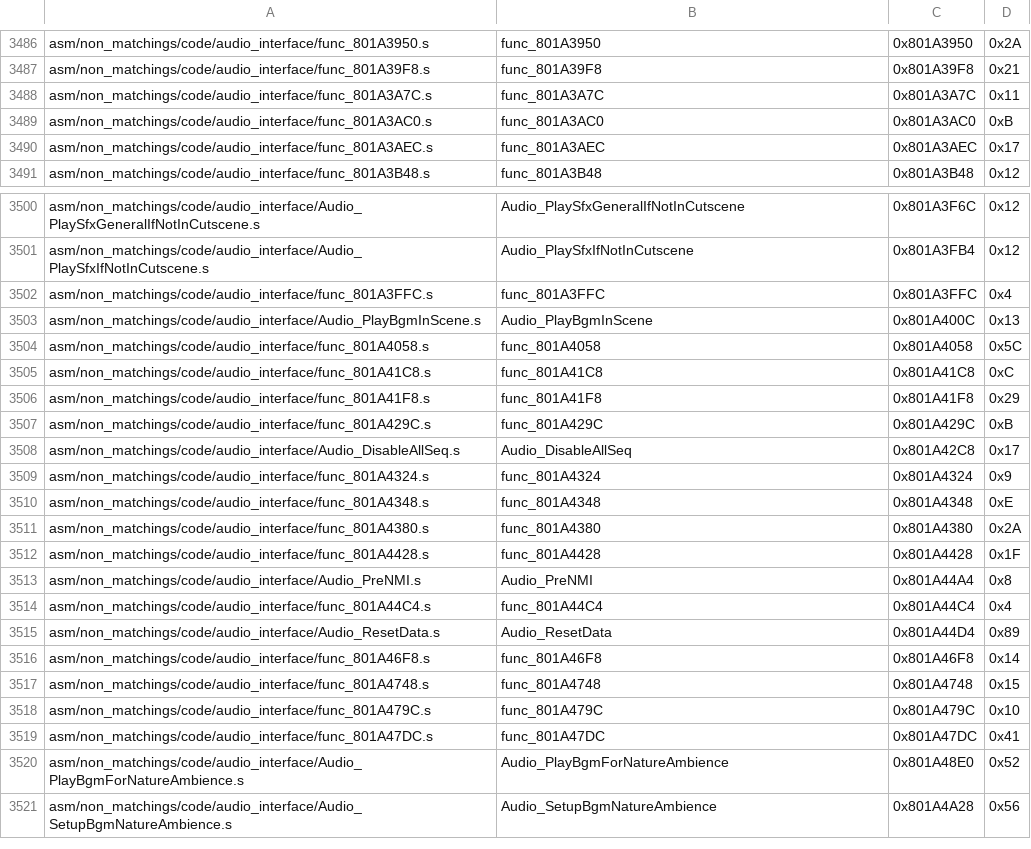
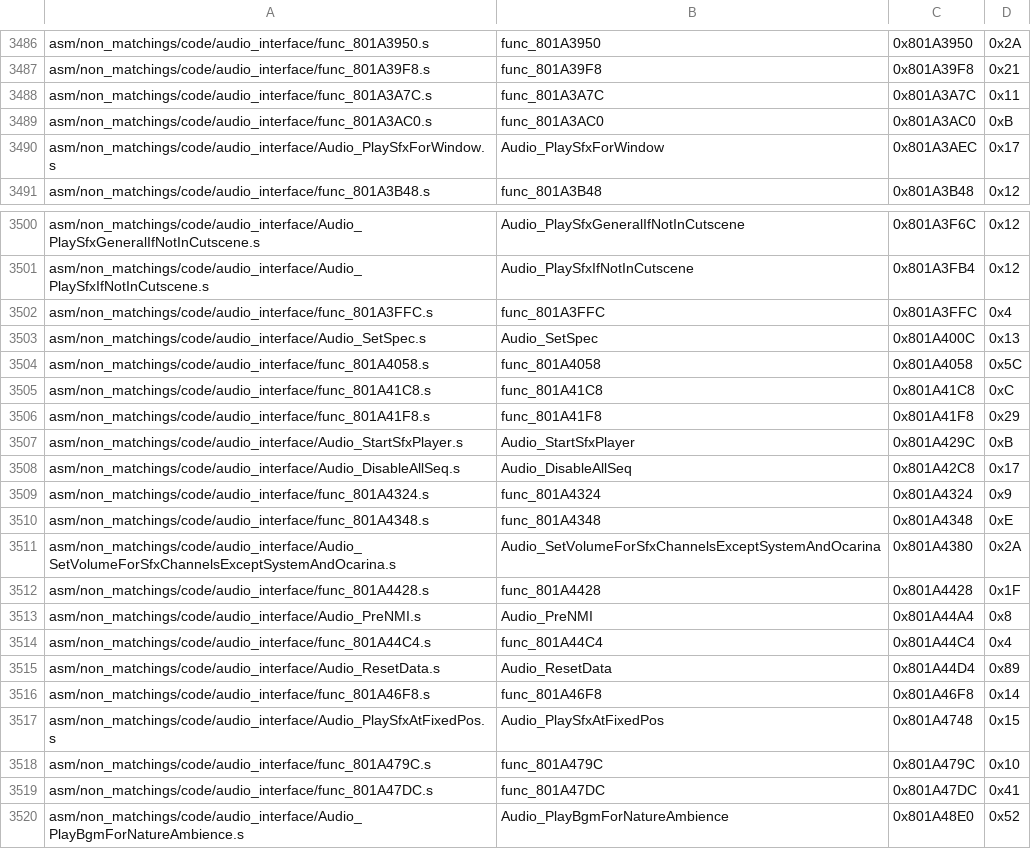
Before and after one commit to engineer124/mm, a CSV file: tools/sizes/code_functions.csv, drawn as a sheet; only a part is shown, gaps mark what is left out; the shorter side is filled out with more unchanged rows.

```diff
--- a/tools/sizes/code_functions.csv
+++ b/tools/sizes/code_functions.csv
@@ -3489,3 +3489,3 @@ asm/non_matchings/code/audio_interface/func_801A3A7C.s,func_801A3A7C,0x801A3A7C,
 asm/non_matchings/code/audio_interface/func_801A3AC0.s,func_801A3AC0,0x801A3AC0,0xB
-asm/non_matchings/code/audio_interface/func_801A3AEC.s,func_801A3AEC,0x801A3AEC,0x17
+asm/non_matchings/code/audio_interface/Audio_PlaySfxForWindow.s,Audio_PlaySfxForWindow,0x801A3AEC,0x17
 asm/non_matchings/code/audio_interface/func_801A3B48.s,func_801A3B48,0x801A3B48,0x12
@@ -3502,3 +3502,3 @@ asm/non_matchings/code/audio_interface/Audio_PlaySfxIfNotInCutscene.s,Audio_Play
 asm/non_matchings/code/audio_interface/func_801A3FFC.s,func_801A3FFC,0x801A3FFC,0x4
-asm/non_matchings/code/audio_interface/Audio_PlayBgmInScene.s,Audio_PlayBgmInScene,0x801A400C,0x13
+asm/non_matchings/code/audio_interface/Audio_SetSpec.s,Audio_SetSpec,0x801A400C,0x13
 asm/non_matchings/code/audio_interface/func_801A4058.s,func_801A4058,0x801A4058,0x5C
@@ -3506,3 +3506,3 @@ asm/non_matchings/code/audio_interface/func_801A41C8.s,func_801A41C8,0x801A41C8,
 asm/non_matchings/code/audio_interface/func_801A41F8.s,func_801A41F8,0x801A41F8,0x29
-asm/non_matchings/code/audio_interface/func_801A429C.s,func_801A429C,0x801A429C,0xB
+asm/non_matchings/code/audio_interface/Audio_StartSfxPlayer.s,Audio_StartSfxPlayer,0x801A429C,0xB
 asm/non_matchings/code/audio_interface/Audio_DisableAllSeq.s,Audio_DisableAllSeq,0x801A42C8,0x17
@@ -3510,3 +3510,3 @@ asm/non_matchings/code/audio_interface/func_801A4324.s,func_801A4324,0x801A4324,
 asm/non_matchings/code/audio_interface/func_801A4348.s,func_801A4348,0x801A4348,0xE
-asm/non_matchings/code/audio_interface/func_801A4380.s,func_801A4380,0x801A4380,0x2A
+asm/non_matchings/code/audio_interface/Audio_SetVolumeForSfxChannelsExceptSystemAndOcarina.s,Audio_SetVolumeForSfxChannelsExceptSystemAndOcarina,0x801A4380,0x2A
 asm/non_matchings/code/audio_interface/func_801A4428.s,func_801A4428,0x801A4428,0x1F
@@ -3516,3 +3516,3 @@ asm/non_matchings/code/audio_interface/Audio_ResetData.s,Audio_ResetData,0x801A4
 asm/non_matchings/code/audio_interface/func_801A46F8.s,func_801A46F8,0x801A46F8,0x14
-asm/non_matchings/code/audio_interface/func_801A4748.s,func_801A4748,0x801A4748,0x15
+asm/non_matchings/code/audio_interface/Audio_PlaySfxAtFixedPos.s,Audio_PlaySfxAtFixedPos,0x801A4748,0x15
 asm/non_matchings/code/audio_interface/func_801A479C.s,func_801A479C,0x801A479C,0x10
```
Also changed, not shown: 16 other files.
